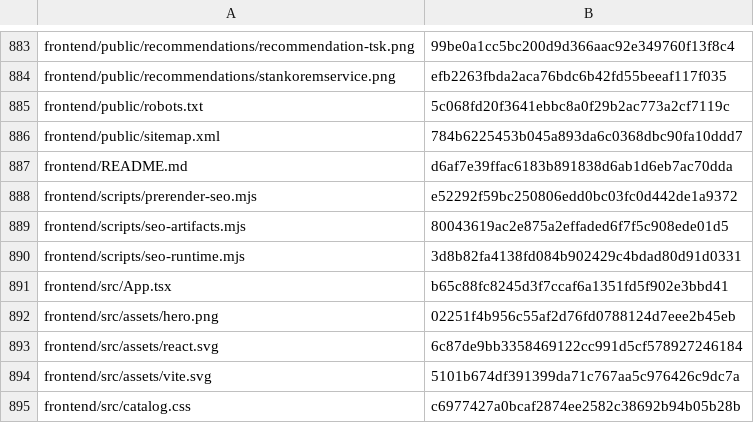
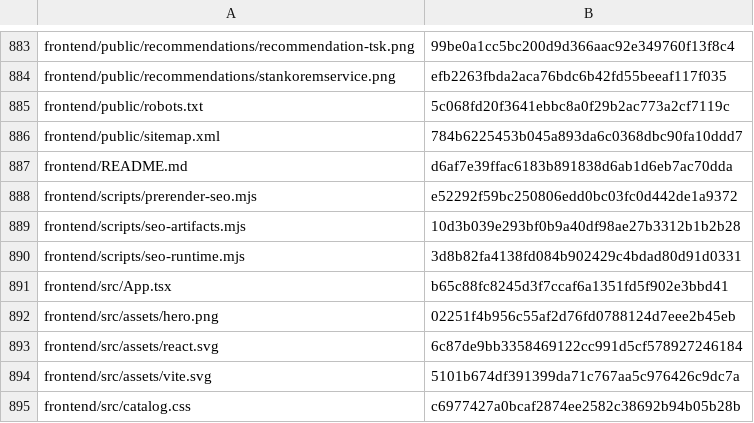
Before and after one commit to vstoilsky-svg/rik-site, a CSV file: MANIFEST.csv, drawn as a sheet; only a part is shown, gaps mark what is left out.

```diff
--- a/MANIFEST.csv
+++ b/MANIFEST.csv
@@ -888,3 +888,3 @@
 "frontend/scripts/prerender-seo.mjs","e52292f59bc250806edd0bc03fc0d442de1a9372"
-"frontend/scripts/seo-artifacts.mjs","80043619ac2e875a2effaded6f7f5c908ede01d5"
+"frontend/scripts/seo-artifacts.mjs","10d3b039e293bf0b9a40df98ae27b3312b1b2b28"
 "frontend/scripts/seo-runtime.mjs","3d8b82fa4138fd084b902429c4bdad80d91d0331"
```
Also changed, not shown: 1 other file.
